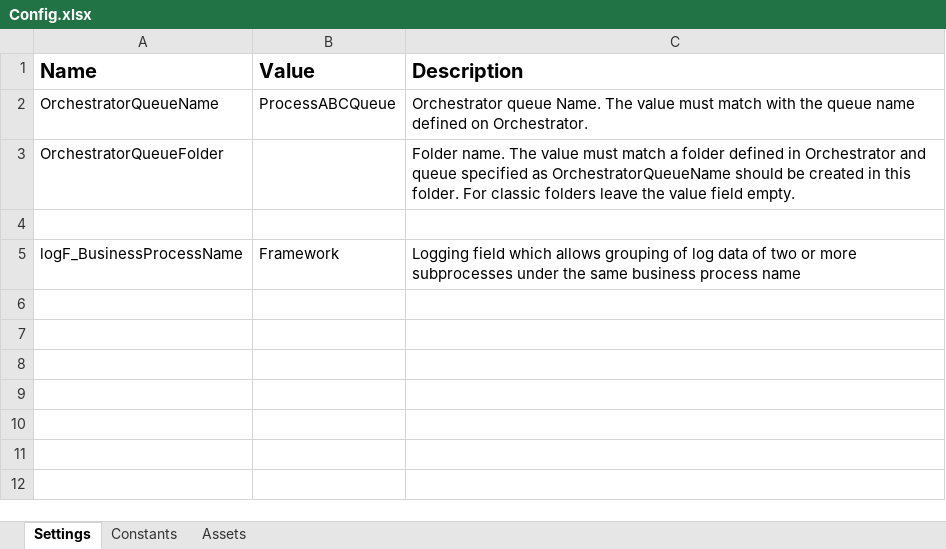
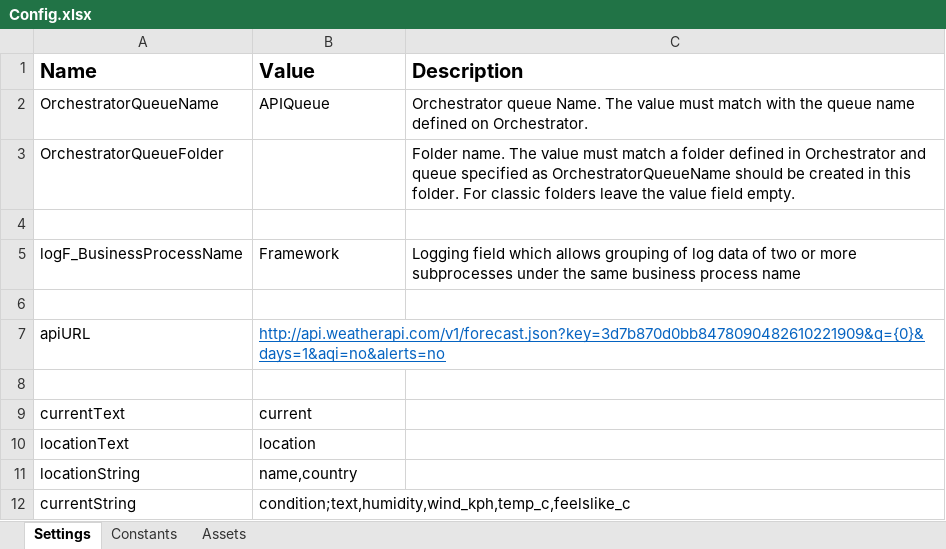
Before and after one commit to andreihandraufwf/API_PoC_Dispatcher, an Excel workbook: Data/Config.xlsx, sheet Settings, drawn as a sheet; values as stored, in another font and other column widths than the file's, no borders; the diff names each change by its address in the sheet, - before the commit and + after, or states it on an @@ line.

```diff
--- a/Data/Config.xlsx (sheet Settings)
+++ b/Data/Config.xlsx (sheet Settings)
-B2 (Value): ProcessABCQueue
+B2 (Value): APIQueue
+row 6: (empty)
+row 7: apiURL | http://api.weatherapi.com/v1/forecast.json?key=3d7b870d0bb8478090482610221909&q={0}&days=1&aqi=no&alerts=no
+row 8: (empty)
+row 9: currentText | current
+row 10: locationText | location
+row 11: locationString | name,country
+row 12: currentString | condition;text,humidity,wind_kph,temp_c,feelslike_c
```
Also changed, not shown: 13 other files.
